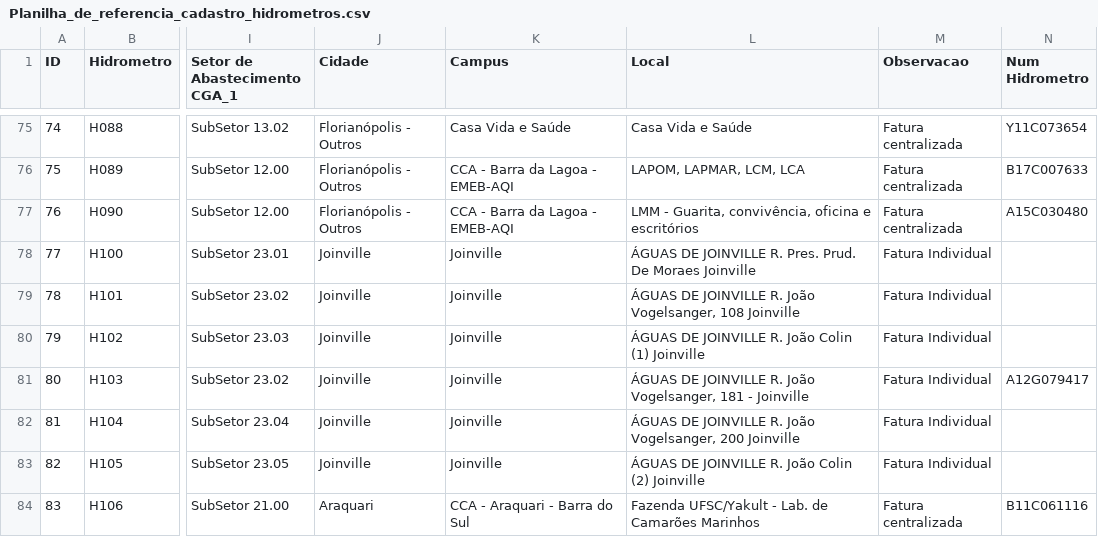
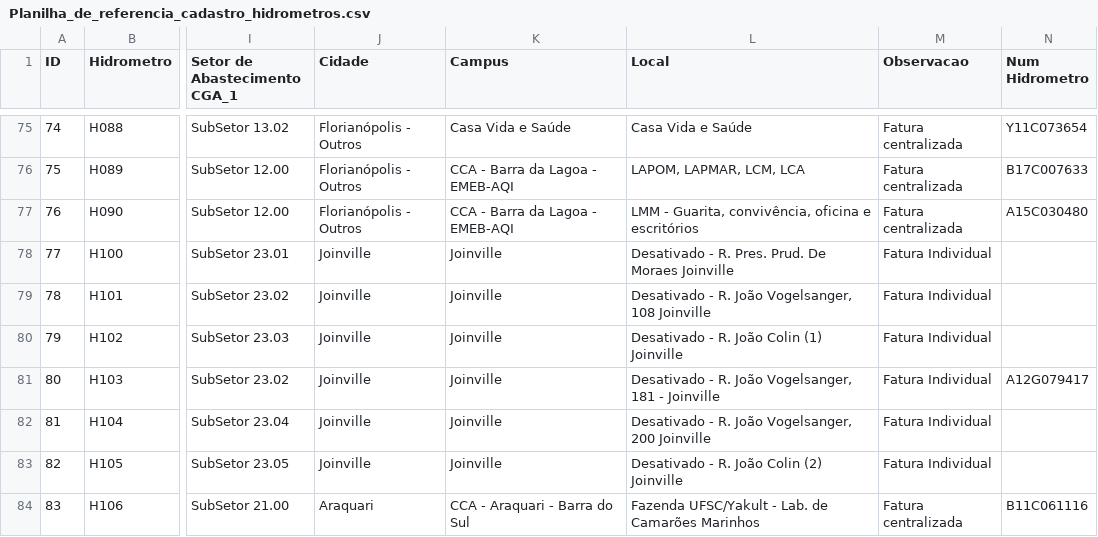
Before and after one commit to gestaodasaguasufsc/projeto_dashboard_gestao_das_aguas, a CSV file: Dados/Origem/Planilha_de_referencia_cadastro_hidrometros.csv, drawn as a sheet; only a part is shown, gaps mark what is left out; the diff covers the shown part only; the diff names each change by its address in the sheet, - before the commit and + after, or states it on an @@ line.

Commit message:
Revert "Update Planilha_de_referencia_cadastro_hidrometros.csv"
This reverts commit 5b56cbf0f59ce598bfc73a13c07c6a8a25a64809.

```diff
--- a/Dados/Origem/Planilha_de_referencia_cadastro_hidrometros.csv
+++ b/Dados/Origem/Planilha_de_referencia_cadastro_hidrometros.csv
-L78 (Local): ÁGUAS DE JOINVILLE R. Pres.…
+L78 (Local): Desativado - R. Pres.…
-L79 (Local): ÁGUAS DE JOINVILLE R. João…
+L79 (Local): Desativado - R. João…
-L80 (Local): ÁGUAS DE JOINVILLE R. João Colin (1) Joinville
+L80 (Local): Desativado - R. João Colin (1) Joinville
-L81 (Local): ÁGUAS DE JOINVILLE R. João…
+L81 (Local): Desativado - R. João…
-L82 (Local): ÁGUAS DE JOINVILLE R. João…
+L82 (Local): Desativado - R. João…
-L83 (Local): ÁGUAS DE JOINVILLE R. João Colin (2) Joinville
+L83 (Local): Desativado - R. João Colin (2) Joinville
```
Also changed, not shown: 1 removed row and 9 edited cells elsewhere in this file.
